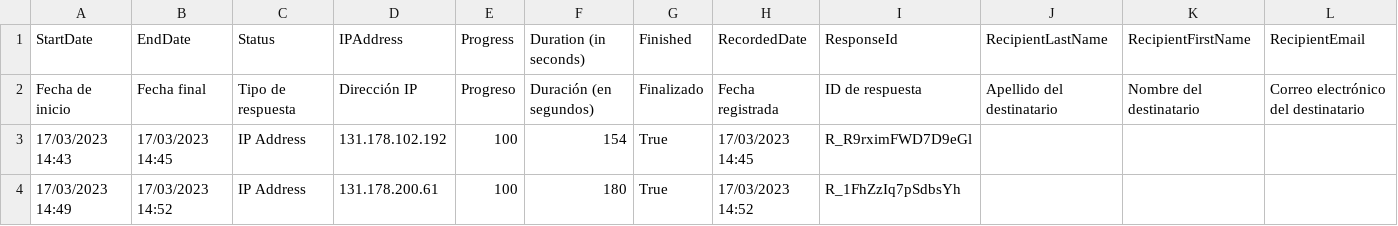
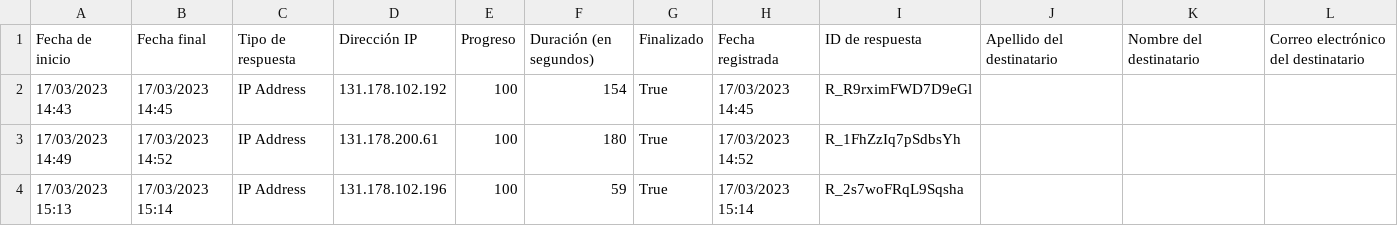
Before and after one commit to EstebanPerez25/ACD-Modelo_predictivo_de_satisfacion, a CSV file: Estudiantes+PS+FJ23_17+de+mayo+de+2023_12.28.csv, drawn as a sheet; only a part is shown; the shorter side is filled out with more unchanged rows; rows hold the shown columns only; the diff names each change by its address in the sheet, - before the commit and + after, or states it on an @@ line.

Commit message:
Update Estudiantes+PS+FJ23_17+de+mayo+de+2023_12.28.csv

```diff
--- a/Estudiantes+PS+FJ23_17+de+mayo+de+2023_12.28.csv
+++ b/Estudiantes+PS+FJ23_17+de+mayo+de+2023_12.28.csv
-row 1: StartDate | EndDate | Status | IPAddress | Progress | Duration (in seconds) | Finished | RecordedDate | ResponseId | RecipientLastName | RecipientFirstName | RecipientEmail
```
